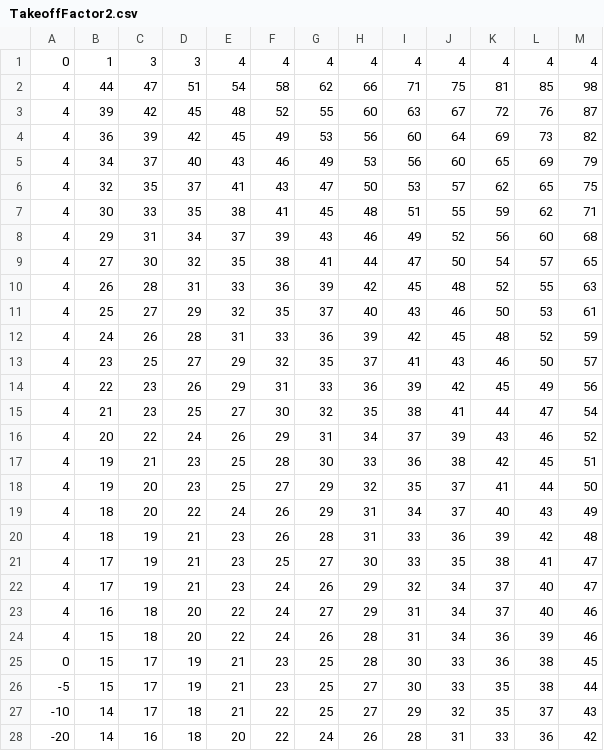
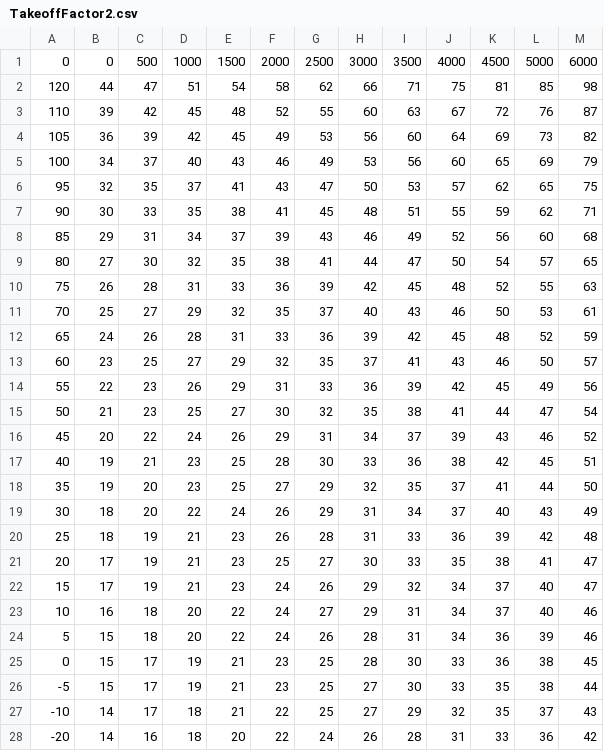
Before and after one commit to TKAdams/TOLD, a CSV file: Resources/TakeoffFactor2.csv, drawn as a sheet.

Commit message:
TakeOff Factor calculation complete

```diff
--- a/Resources/TakeoffFactor2.csv
+++ b/Resources/TakeoffFactor2.csv
@@ -1,25 +1,25 @@
-0,1,3,3,4,4,4,4,4,4,4,4,4
-4,44,47,51,54,58,62,66,71,75,81,85,98
-4,39,42,45,48,52,55,60,63,67,72,76,87
-4,36,39,42,45,49,53,56,60,64,69,73,82
-4,34,37,40,43,46,49,53,56,60,65,69,79
-4,32,35,37,41,43,47,50,53,57,62,65,75
-4,30,33,35,38,41,45,48,51,55,59,62,71
-4,29,31,34,37,39,43,46,49,52,56,60,68
-4,27,30,32,35,38,41,44,47,50,54,57,65
-4,26,28,31,33,36,39,42,45,48,52,55,63
-4,25,27,29,32,35,37,40,43,46,50,53,61
-4,24,26,28,31,33,36,39,42,45,48,52,59
-4,23,25,27,29,32,35,37,41,43,46,50,57
-4,22,23,26,29,31,33,36,39,42,45,49,56
-4,21,23,25,27,30,32,35,38,41,44,47,54
-4,20,22,24,26,29,31,34,37,39,43,46,52
-4,19,21,23,25,28,30,33,36,38,42,45,51
-4,19,20,23,25,27,29,32,35,37,41,44,50
-4,18,20,22,24,26,29,31,34,37,40,43,49
-4,18,19,21,23,26,28,31,33,36,39,42,48
-4,17,19,21,23,25,27,30,33,35,38,41,47
-4,17,19,21,23,24,26,29,32,34,37,40,47
-4,16,18,20,22,24,27,29,31,34,37,40,46
-4,15,18,20,22,24,26,28,31,34,36,39,46
+0,0,500,1000,1500,2000,2500,3000,3500,4000,4500,5000,6000
+120,44,47,51,54,58,62,66,71,75,81,85,98
+110,39,42,45,48,52,55,60,63,67,72,76,87
+105,36,39,42,45,49,53,56,60,64,69,73,82
+100,34,37,40,43,46,49,53,56,60,65,69,79
+95,32,35,37,41,43,47,50,53,57,62,65,75
+90,30,33,35,38,41,45,48,51,55,59,62,71
+85,29,31,34,37,39,43,46,49,52,56,60,68
+80,27,30,32,35,38,41,44,47,50,54,57,65
+75,26,28,31,33,36,39,42,45,48,52,55,63
+70,25,27,29,32,35,37,40,43,46,50,53,61
+65,24,26,28,31,33,36,39,42,45,48,52,59
+60,23,25,27,29,32,35,37,41,43,46,50,57
+55,22,23,26,29,31,33,36,39,42,45,49,56
+50,21,23,25,27,30,32,35,38,41,44,47,54
+45,20,22,24,26,29,31,34,37,39,43,46,52
+40,19,21,23,25,28,30,33,36,38,42,45,51
+35,19,20,23,25,27,29,32,35,37,41,44,50
+30,18,20,22,24,26,29,31,34,37,40,43,49
+25,18,19,21,23,26,28,31,33,36,39,42,48
+20,17,19,21,23,25,27,30,33,35,38,41,47
+15,17,19,21,23,24,26,29,32,34,37,40,47
+10,16,18,20,22,24,27,29,31,34,37,40,46
+5,15,18,20,22,24,26,28,31,34,36,39,46
 0,15,17,19,21,23,25,28,30,33,36,38,45
```
Also changed, not shown: 3 other files.
